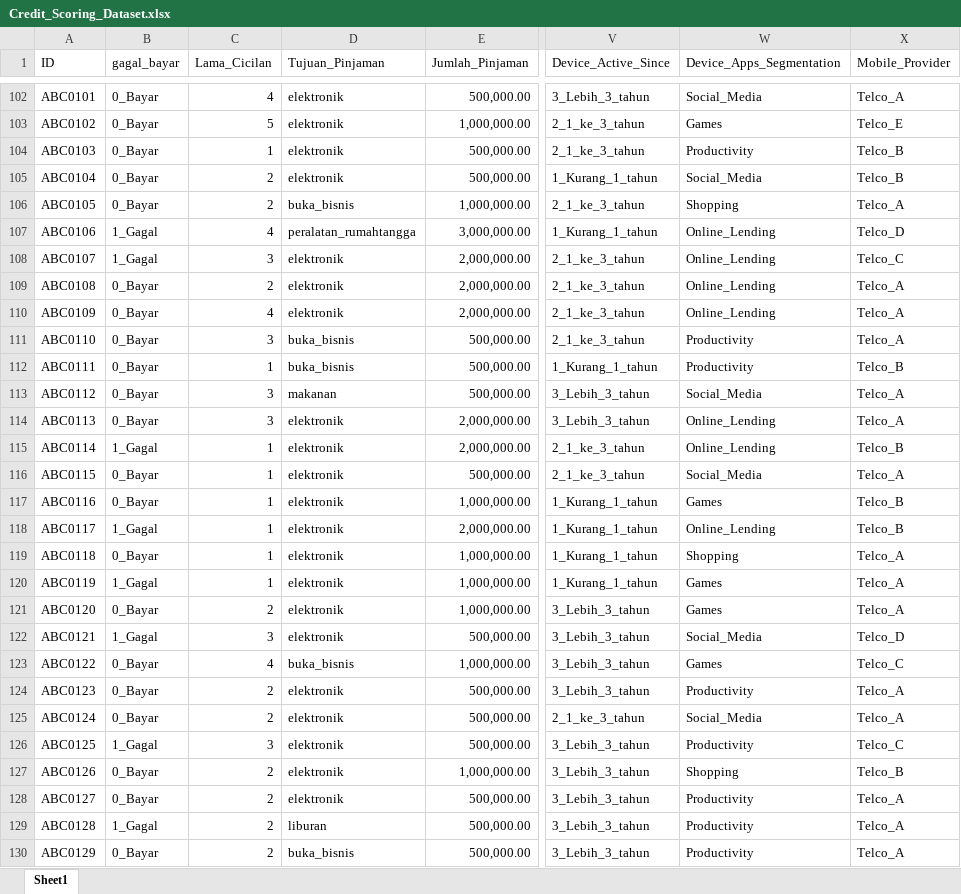
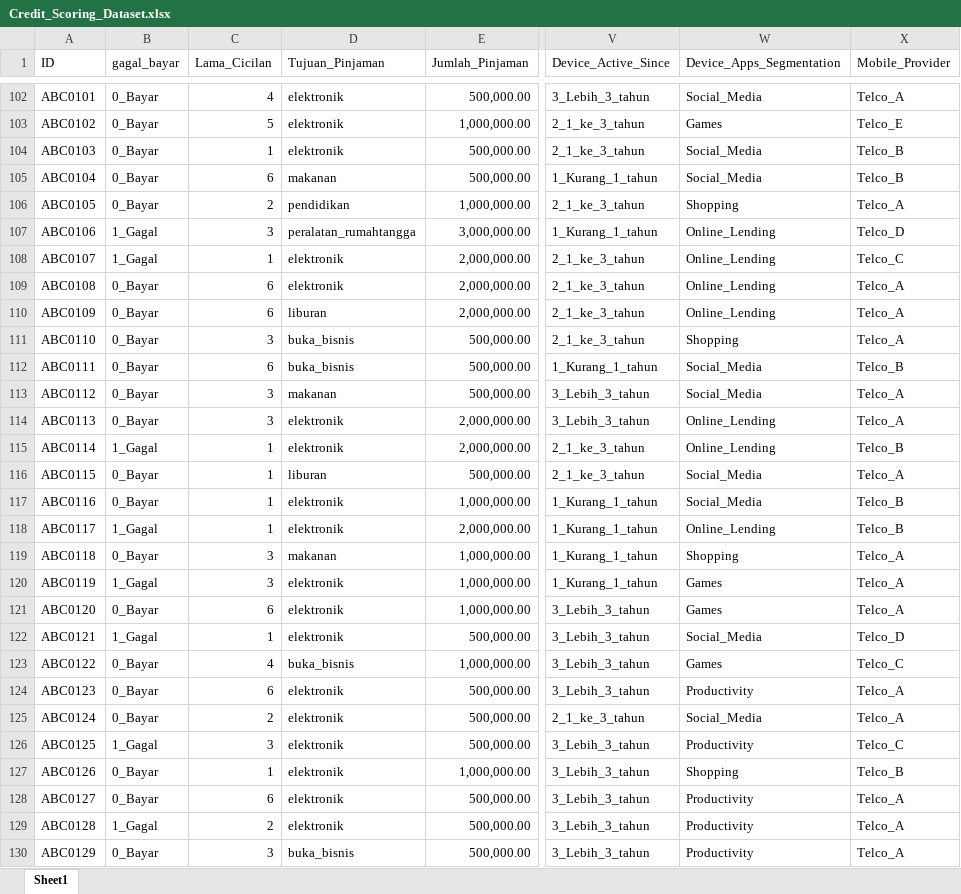
Before and after one commit to IndraLukasTjahaja/Digital_Credit_Risk, an Excel workbook: Credit_Scoring_Dataset.xlsx, sheet Sheet1, drawn as a sheet; only a part is shown, gaps mark what is left out; values as stored, in another font and other column widths than the file's, no borders; the diff covers the shown part only; the diff names each change by its address in the sheet, - before the commit and + after, or states it on an @@ line.

Commit message:
Add files via upload

```diff
--- a/Credit_Scoring_Dataset.xlsx (sheet Sheet1)
+++ b/Credit_Scoring_Dataset.xlsx (sheet Sheet1)
-W104 (Device_Apps_Segmentation): Productivity
+W104 (Device_Apps_Segmentation): Social_Media
-C105 (Lama_Cicilan): 2
+C105 (Lama_Cicilan): 6
-D105 (Tujuan_Pinjaman): elektronik
+D105 (Tujuan_Pinjaman): makanan
-D106 (Tujuan_Pinjaman): buka_bisnis
+D106 (Tujuan_Pinjaman): pendidikan
-C107 (Lama_Cicilan): 4
+C107 (Lama_Cicilan): 3
-C108 (Lama_Cicilan): 3
+C108 (Lama_Cicilan): 1
-C109 (Lama_Cicilan): 2
+C109 (Lama_Cicilan): 6
-C110 (Lama_Cicilan): 4
+C110 (Lama_Cicilan): 6
-D110 (Tujuan_Pinjaman): elektronik
+D110 (Tujuan_Pinjaman): liburan
-W111 (Device_Apps_Segmentation): Productivity
+W111 (Device_Apps_Segmentation): Shopping
-C112 (Lama_Cicilan): 1
+C112 (Lama_Cicilan): 6
-W112 (Device_Apps_Segmentation): Productivity
+W112 (Device_Apps_Segmentation): Social_Media
-D116 (Tujuan_Pinjaman): elektronik
+D116 (Tujuan_Pinjaman): liburan
-W117 (Device_Apps_Segmentation): Games
+W117 (Device_Apps_Segmentation): Social_Media
-C119:C120 (Lama_Cicilan): 1
+C119:C120 (Lama_Cicilan): 3
-D119 (Tujuan_Pinjaman): elektronik
+D119 (Tujuan_Pinjaman): makanan
-C121 (Lama_Cicilan): 2
+C121 (Lama_Cicilan): 6
-C122 (Lama_Cicilan): 3
+C122 (Lama_Cicilan): 1
-C124 (Lama_Cicilan): 2
+C124 (Lama_Cicilan): 6
-C127 (Lama_Cicilan): 2
+C127 (Lama_Cicilan): 1
-C128 (Lama_Cicilan): 2
+C128 (Lama_Cicilan): 6
-D129 (Tujuan_Pinjaman): liburan
+D129 (Tujuan_Pinjaman): elektronik
-C130 (Lama_Cicilan): 2
+C130 (Lama_Cicilan): 3
```
Also changed, not shown: 883 edited cells elsewhere in this sheet.
